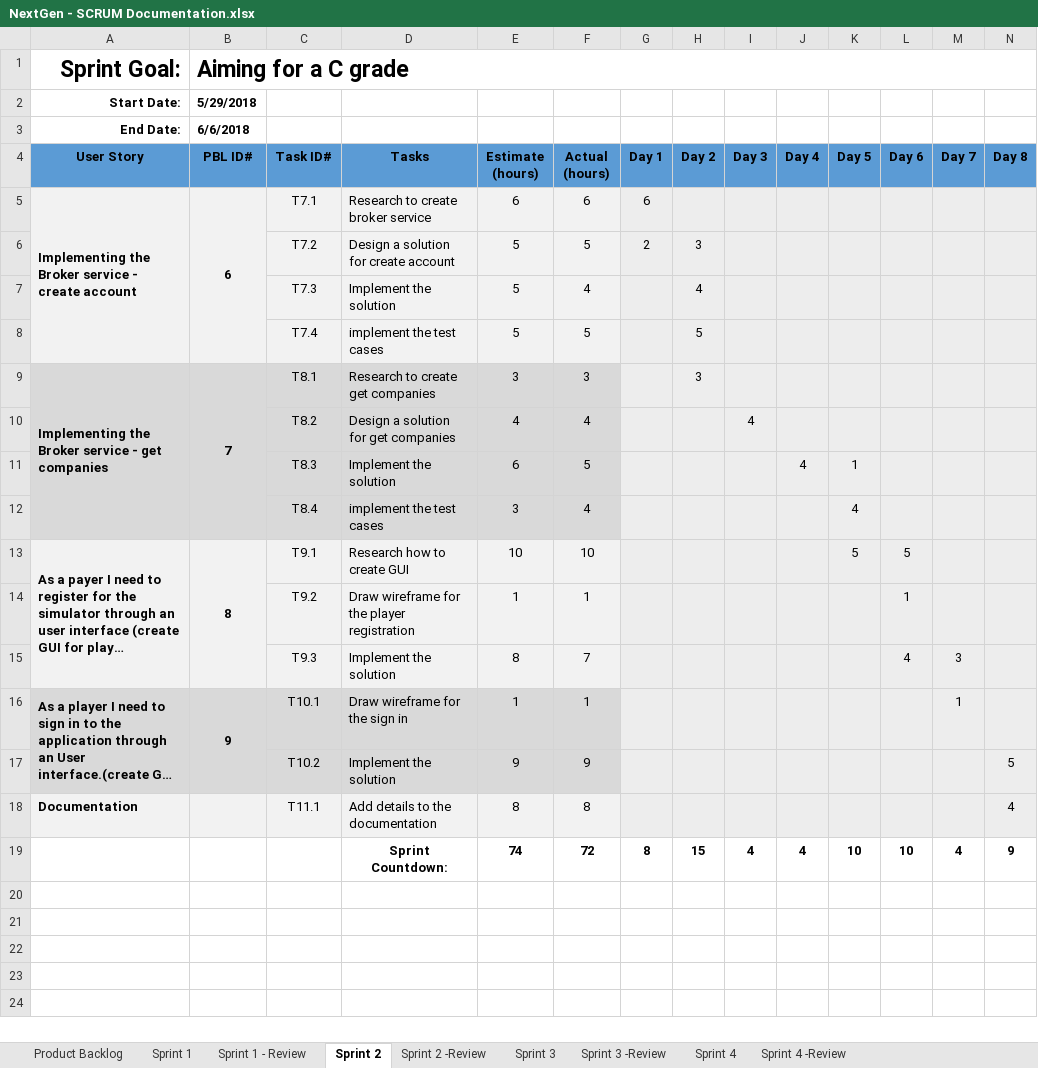
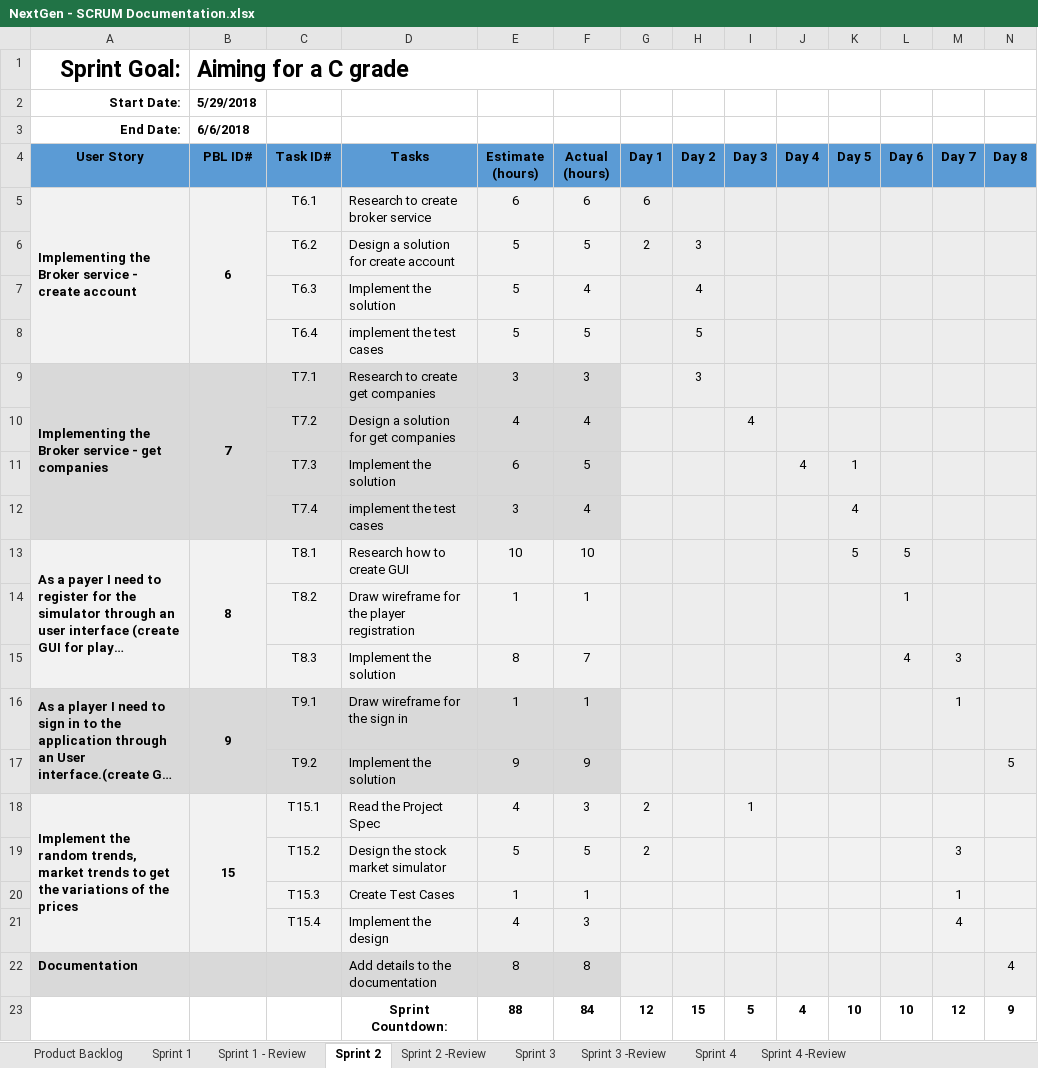
Before and after one commit to salmaanzats/NextGenStockMarket, an Excel workbook: documents/NextGen - SCRUM Documentation.xlsx, sheet Sprint 2, drawn as a sheet; only a part is shown; long unchanged cells end in …; values as stored, in another font and other column widths than the file's, no borders; addresses are those after the commit; rows hold the shown columns only; the diff names each change by its address in the sheet, - before the commit and + after, or states it on an @@ line.

```diff
--- a/documents/NextGen - SCRUM Documentation.xlsx (sheet Sprint 2)
+++ b/documents/NextGen - SCRUM Documentation.xlsx (sheet Sprint 2)
-C5 (Task ID#): T7.1
+C5 (Task ID#): T6.1
-C6 (Task ID#): T7.2
+C6 (Task ID#): T6.2
-C7 (Task ID#): T7.3
+C7 (Task ID#): T6.3
-C8 (Task ID#): T7.4
+C8 (Task ID#): T6.4
-C9 (Task ID#): T8.1
+C9 (Task ID#): T7.1
-C10 (Task ID#): T8.2
+C10 (Task ID#): T7.2
-C11 (Task ID#): T8.3
+C11 (Task ID#): T7.3
-C12 (Task ID#): T8.4
+C12 (Task ID#): T7.4
-C13 (Task ID#): T9.1
+C13 (Task ID#): T8.1
-C14 (Task ID#): T9.2
+C14 (Task ID#): T8.2
-C15 (Task ID#): T9.3
+C15 (Task ID#): T8.3
-C16 (Task ID#): T10.1
+C16 (Task ID#): T9.1
-C17 (Task ID#): T10.2
+C17 (Task ID#): T9.2
+row 18: Implement the random trends, market trends to get the variations of the prices | 15 | T15.1 | Read the Project Spec | 4 | 3 | 2 |  | 1
+row 19:  |  | T15.2 | Design the stock market simulator | 5 | 5 | 2 |  |  |  |  |  | 3
+row 20:  |  | T15.3 | Create Test Cases | 1 | 1 |  |  |  |  |  |  | 1
+row 21:  |  | T15.4 | Implement the design | 4 | 3 |  |  |  |  |  |  | 4
-A22:F22 fill: #F2F2F2
+A22:F22 fill: #D9D9D9
-C22 (Task ID#): T11.1
+C22 (Task ID#): (empty)
-E23 (Estimate (hours)): 74
+E23 (Estimate (hours)): 88
-F23 (Actual (hours)): 72
+F23 (Actual (hours)): 84
-G23 (Day 1): 8
+G23 (Day 1): 12
-I23 (Day 3): 4
+I23 (Day 3): 5
-M23 (Day 7): 4
+M23 (Day 7): 12
```
Also changed, not shown: sheet Sprint 4, sheet Sprint 3 -Review, sheet Sprint 3, sheet Sprint 4 -Review, sheet Sprint 2 -Review, sheet Sprint 1 - Review, 1 more sheet, formulas that keep their value, 2 other files.
